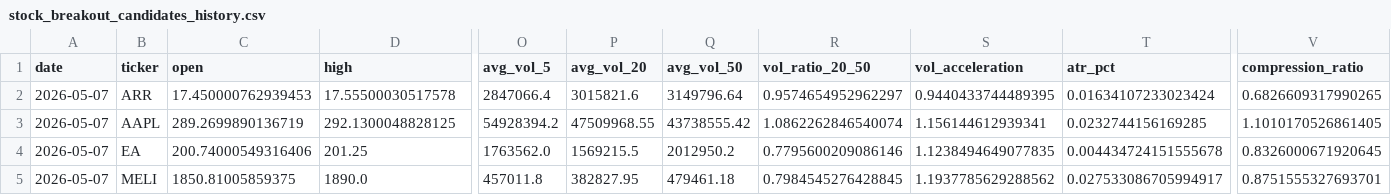
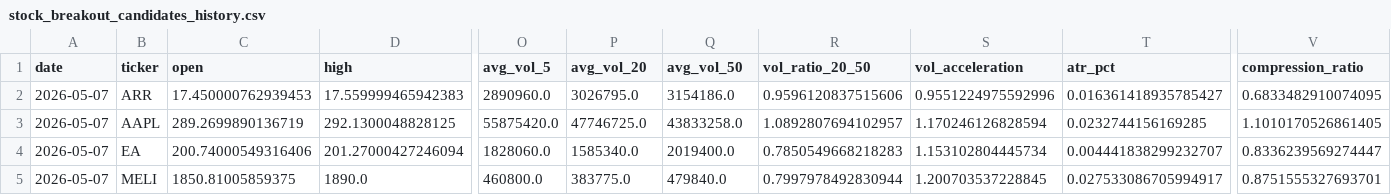
Before and after one commit to mrpink970/sector-research-system, a CSV file: data/stocks/stock_breakout_candidates_history.csv, drawn as a sheet; only a part is shown, gaps mark what is left out; the diff covers the shown part only; the diff names each change by its address in the sheet, - before the commit and + after, or states it on an @@ line.

```diff
--- a/data/stocks/stock_breakout_candidates_history.csv
+++ b/data/stocks/stock_breakout_candidates_history.csv
-D2 (high): 17.55500030517578
+D2 (high): 17.559999465942383
-O2 (avg_vol_5): 2847066.4
+O2 (avg_vol_5): 2890960.0
-P2 (avg_vol_20): 3015821.6
+P2 (avg_vol_20): 3026795.0
-Q2 (avg_vol_50): 3149796.64
+Q2 (avg_vol_50): 3154186.0
-R2 (vol_ratio_20_50): 0.9574654952962297
+R2 (vol_ratio_20_50): 0.9596120837515606
-S2 (vol_acceleration): 0.9440433744489395
+S2 (vol_acceleration): 0.9551224975592996
-T2 (atr_pct): 0.01634107233023424
+T2 (atr_pct): 0.016361418935785427
-V2 (compression_ratio): 0.6826609317990265
+V2 (compression_ratio): 0.6833482910074095
-O3 (avg_vol_5): 54928394.2
+O3 (avg_vol_5): 55875420.0
-P3 (avg_vol_20): 47509968.55
+P3 (avg_vol_20): 47746725.0
-Q3 (avg_vol_50): 43738555.42
+Q3 (avg_vol_50): 43833258.0
-R3 (vol_ratio_20_50): 1.0862262846540074
+R3 (vol_ratio_20_50): 1.0892807694102957
-S3 (vol_acceleration): 1.156144612939341
+S3 (vol_acceleration): 1.170246126828594
-D4 (high): 201.25
+D4 (high): 201.27000427246094
-O4 (avg_vol_5): 1763562.0
+O4 (avg_vol_5): 1828060.0
-P4 (avg_vol_20): 1569215.5
+P4 (avg_vol_20): 1585340.0
-Q4 (avg_vol_50): 2012950.2
+Q4 (avg_vol_50): 2019400.0
-R4 (vol_ratio_20_50): 0.7795600209086146
+R4 (vol_ratio_20_50): 0.7850549668218283
-S4 (vol_acceleration): 1.1238494649077835
+S4 (vol_acceleration): 1.153102804445734
-T4 (atr_pct): 0.004434724151555678
+T4 (atr_pct): 0.004441838299232707
-V4 (compression_ratio): 0.8326000671920645
+V4 (compression_ratio): 0.8336239569274447
-O5 (avg_vol_5): 457011.8
+O5 (avg_vol_5): 460800.0
-P5 (avg_vol_20): 382827.95
+P5 (avg_vol_20): 383775.0
-Q5 (avg_vol_50): 479461.18
+Q5 (avg_vol_50): 479840.0
-R5 (vol_ratio_20_50): 0.7984545276428845
+R5 (vol_ratio_20_50): 0.7997978492830944
-S5 (vol_acceleration): 1.1937785629288562
+S5 (vol_acceleration): 1.200703537228845
```
Also changed, not shown: 29 edited cells elsewhere in this file, data/stocks/stock_candidates_history.csv, data/stocks/stock_system_run_log.csv, 2 other files.
